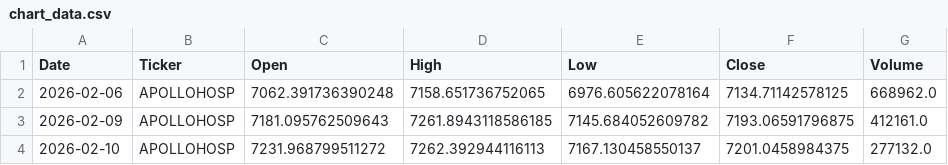
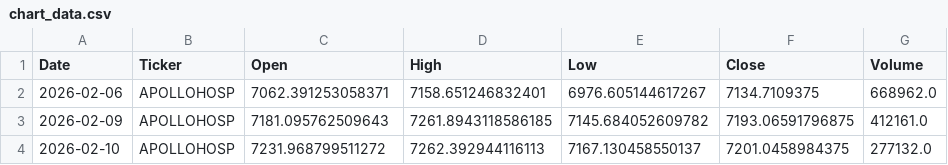
Before and after one commit to spy15007-arch/Apex-Quant-Engine, a CSV file: chart_data.csv, drawn as a sheet; only a part is shown; removed rows and columns are numbered as before the commit, all else as after; the diff names each change by its address in the sheet, - before the commit and + after, or states it on an @@ line.

```diff
--- a/chart_data.csv
+++ b/chart_data.csv
-row 2: 2026-02-06 | APOLLOHOSP | 7062.391736390248 | 7158.651736752065 | 6976.605622078164 | 7134.71142578125 | 668962.0
+row 2: 2026-02-06 | APOLLOHOSP | 7062.391253058371 | 7158.651246832401 | 6976.605144617267 | 7134.7109375 | 668962.0
```
Also changed, not shown: all_setups.csv.
